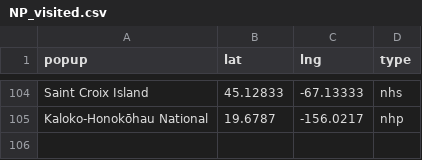
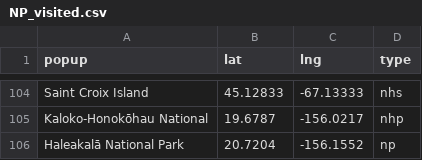
Before and after one commit to butterflyology/National_Parks, a CSV file: data/NP_visited.csv, drawn as a sheet; only a part is shown, gaps mark what is left out.

```diff
--- a/data/NP_visited.csv
+++ b/data/NP_visited.csv
@@ -105 +105,2 @@
 "Kaloko-Honokōhau National",19.6787,-156.0217,"nhp"
+"Haleakalā National Park",20.7204,-156.1552,"np"
```
Also changed, not shown: 1 other file.
